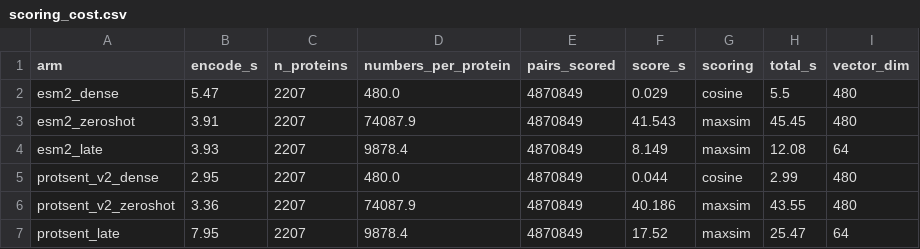
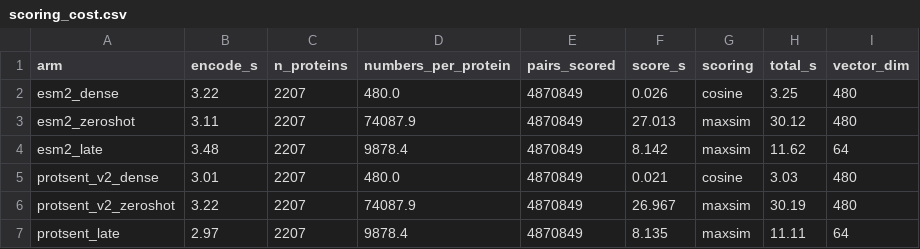
Before and after one commit to oriel9p/ProtSent, a CSV file: results/late_interaction/pilot_35m/training/scoring_cost.csv, drawn as a sheet.

```diff
--- a/results/late_interaction/pilot_35m/training/scoring_cost.csv
+++ b/results/late_interaction/pilot_35m/training/scoring_cost.csv
@@ -1,7 +1,7 @@
 arm,encode_s,n_proteins,numbers_per_protein,pairs_scored,score_s,scoring,total_s,vector_dim
-esm2_dense,5.47,2207,480.0,4870849,0.029,cosine,5.5,480
-esm2_zeroshot,3.91,2207,74087.9,4870849,41.543,maxsim,45.45,480
-esm2_late,3.93,2207,9878.4,4870849,8.149,maxsim,12.08,64
-protsent_v2_dense,2.95,2207,480.0,4870849,0.044,cosine,2.99,480
-protsent_v2_zeroshot,3.36,2207,74087.9,4870849,40.186,maxsim,43.55,480
-protsent_late,7.95,2207,9878.4,4870849,17.52,maxsim,25.47,64
+esm2_dense,3.22,2207,480.0,4870849,0.026,cosine,3.25,480
+esm2_zeroshot,3.11,2207,74087.9,4870849,27.013,maxsim,30.12,480
+esm2_late,3.48,2207,9878.4,4870849,8.142,maxsim,11.62,64
+protsent_v2_dense,3.01,2207,480.0,4870849,0.021,cosine,3.03,480
+protsent_v2_zeroshot,3.22,2207,74087.9,4870849,26.967,maxsim,30.19,480
+protsent_late,2.97,2207,9878.4,4870849,8.135,maxsim,11.11,64
```
Also changed, not shown: results/late_interaction/pilot_35m/scope/scope_symmetrised.csv, results/late_interaction/pilot_35m/scope/scope_two_stage_rerank.csv, 14 other files.
